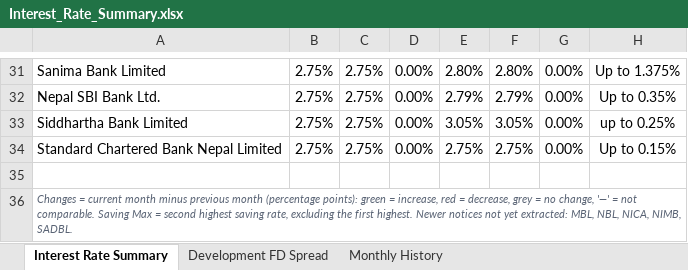
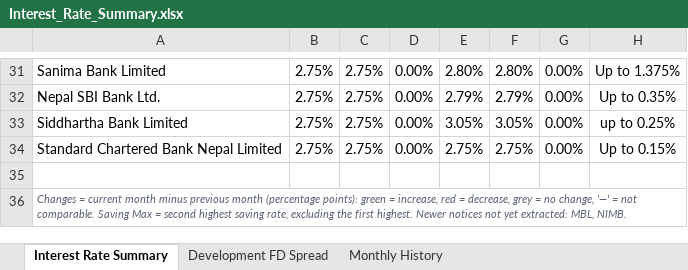
Before and after one commit to 477649/Interest-rate-Complier, an Excel workbook: reports/Interest_Rate_Summary.xlsx, sheet Interest Rate Summary, drawn as a sheet; only a part is shown, gaps mark what is left out; values as stored, in another font and other column widths than the file's, no borders; conditional formats not drawn; the diff names each change by its address in the sheet, - before the commit and + after, or states it on an @@ line.

```diff
--- a/reports/Interest_Rate_Summary.xlsx (sheet Interest Rate Summary)
+++ b/reports/Interest_Rate_Summary.xlsx (sheet Interest Rate Summary)
-A36: …extracted: MBL, NBL, NICA, NIMB, SADBL.
+A36: …extracted: MBL, NIMB.
```
Also changed, not shown: 7 other files.
